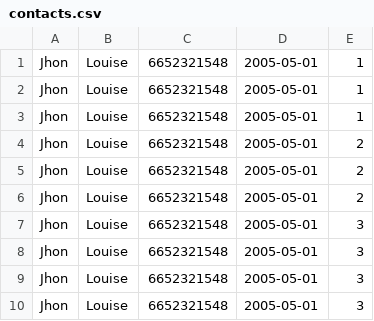
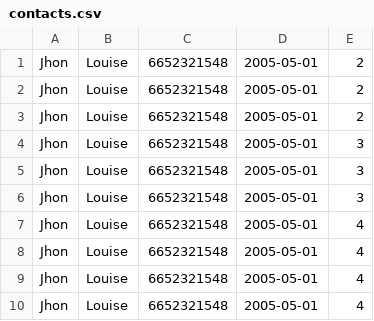
Before and after one commit to mrFlick72/phonebook, a CSV file: src/main/resources/batch/contacts.csv, drawn as a sheet.

Commit message:
batch test

```diff
--- a/src/main/resources/batch/contacts.csv
+++ b/src/main/resources/batch/contacts.csv
@@ -1,4 +1 @@
-Jhon, Louise, 6652321548, 2005-05-01, 1
-Jhon, Louise, 6652321548, 2005-05-01, 1
-Jhon, Louise, 6652321548, 2005-05-01, 1
 Jhon, Louise, 6652321548, 2005-05-01, 2
@@ -9,2 +6,5 @@ Jhon, Louise, 6652321548, 2005-05-01, 3
 Jhon, Louise, 6652321548, 2005-05-01, 3
-Jhon, Louise, 6652321548, 2005-05-01, 3
+Jhon, Louise, 6652321548, 2005-05-01, 4
+Jhon, Louise, 6652321548, 2005-05-01, 4
+Jhon, Louise, 6652321548, 2005-05-01, 4
+Jhon, Louise, 6652321548, 2005-05-01, 4
```
Also changed, not shown: 3 other files.
